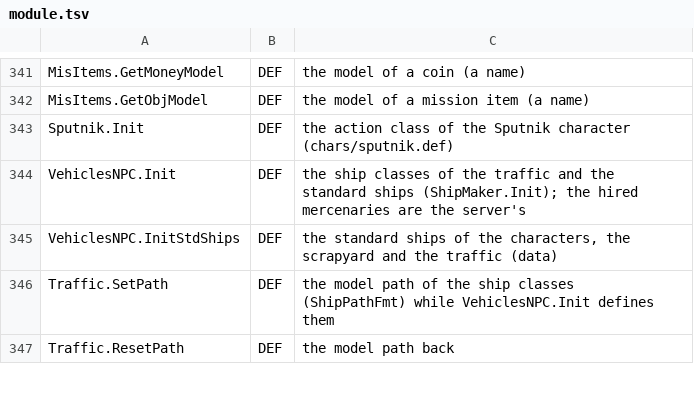
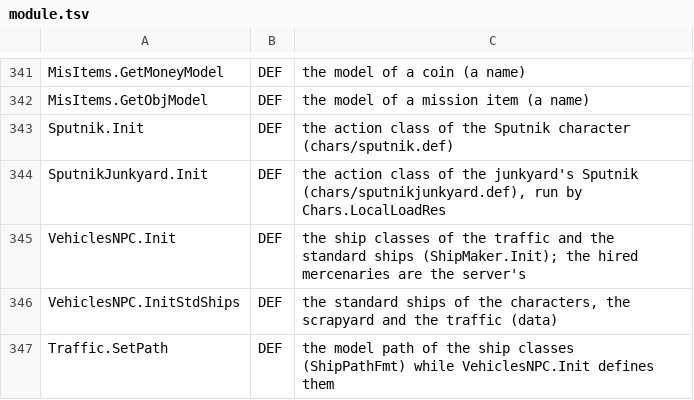
Before and after one commit to Blackwolf1337/scrapland, a TSV file: tools/script/netclass/module.tsv, drawn as a sheet; only a part is shown, gaps mark what is left out; the shorter side is filled out with more unchanged rows.

Commit message:
MP2 stage 4.2, every world level on the new path: a client part for each level, no purge, late joiners get the world's records
Behind -mp2. Each C level has a client part built from helpers single player's Map functions now share (flags,
clouds, character classes, the press desk table, the junkyard atmosphere and HUD flags, AB's magnet and asteroid
classes, ABIndoor's friend classes); each data level (the 12 arenas, Fake) runs its map.def section with definitions
only, filtered by the netclass tables; IsMapOutDoor is a client step. No purge and no level-specific branch in
Replicate.c or Watch.c on -mp2. The world's music, the engine variables the scripts set (STATE, WORLD_SETTING) and
the character classes they load are records late joiners get. NPC firing loops in the class block, ShipXplode and
SoloMotorBoom to the clients, item sounds only to clients with the ship, effect and item records wait for a late
replica, a restarted action plays from its start, view cone status and ForceDefLoop replicate, ships in the level
scope on indoor maps. Taunt and conversor player reads NEAREST. Tools: classes.py, defcmp.py, mp2.sh gates classes and
weapons, parity.py --mp2 takes the moment from the instance.

Gates: census by class over the 28 world levels 0 gaps, client sim.call, create and purge 0, pres unforwarded, double
and missing 0, unresolved player reads 0; parity --mp2 over 28 levels and 80 points 0 entity, radar, HUD, sound and
particle gaps, mirror 0; ASan clean through 28 levels and three travel round trips; single player unchanged (regress,
golden 1481, levels 29/29, solo equal). Open: GDB and MDA stop in single player's own Chars code when started
directly; two linked replica readbacks from 4.5; an elevator door's DefLoop after a second TownHall arrival.
Squashed from branch mp2-s42-levels (14b5c876).

```diff
--- a/tools/script/netclass/module.tsv
+++ b/tools/script/netclass/module.tsv
@@ -343,2 +343,3 @@ MisItems.GetObjModel	DEF	the model of a mission item (a name)
 Sputnik.Init	DEF	the action class of the Sputnik character (chars/sputnik.def)
+SputnikJunkyard.Init	DEF	the action class of the junkyard's Sputnik (chars/sputnikjunkyard.def), run by Chars.LocalLoadRes
 VehiclesNPC.Init	DEF	the ship classes of the traffic and the standard ships (ShipMaker.Init); the hired mercenaries are the server's
```
Also changed, not shown: 53 other files.
